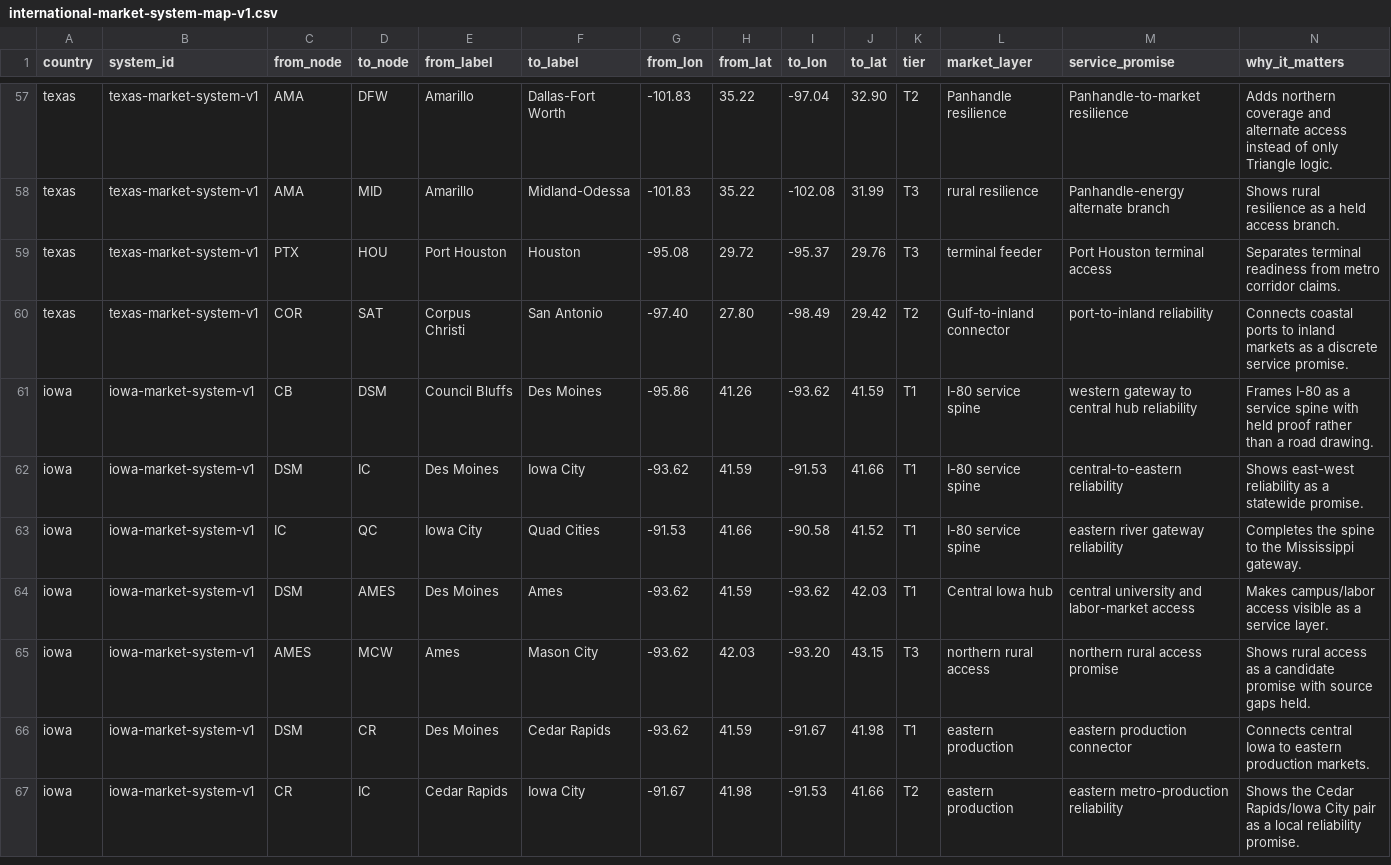
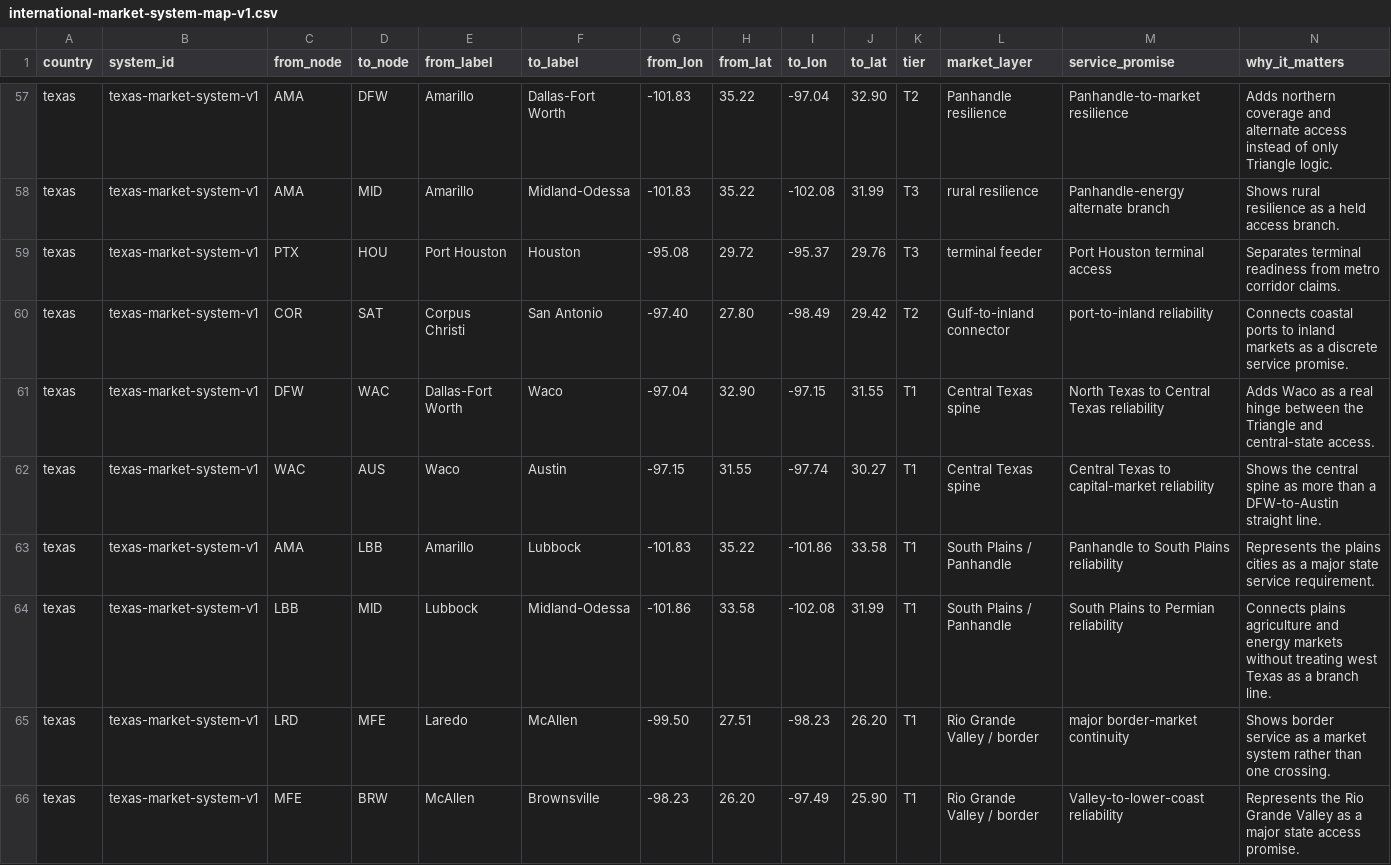
Before and after one commit to giodl73-repo/ROUTE, a CSV file: data/international-market-system-map-v1.csv, drawn as a sheet; only a part is shown, gaps mark what is left out; the shorter side is filled out with more unchanged rows; rows hold the shown columns only; the diff covers the shown part only; the diff names each change by its address in the sheet, - before the commit and + after, or states it on an @@ line.

Commit message:
docs: improve texas market system representation

```diff
--- a/data/international-market-system-map-v1.csv
+++ b/data/international-market-system-map-v1.csv
+row 61: texas | texas-market-system-v1 | DFW | WAC | Dallas-Fort Worth | Waco | -97.04 | 32.90 | -97.15 | 31.55 | T1 | Central Texas spine | North Texas to Central Texas reliability | Adds Waco as a real hinge between the Triangle and central-state access.
+row 62: texas | texas-market-system-v1 | WAC | AUS | Waco | Austin | -97.15 | 31.55 | -97.74 | 30.27 | T1 | Central Texas spine | Central Texas to capital-market reliability | Shows the central spine as more than a DFW-to-Austin straight line.
+row 63: texas | texas-market-system-v1 | AMA | LBB | Amarillo | Lubbock | -101.83 | 35.22 | -101.86 | 33.58 | T1 | South Plains / Panhandle | Panhandle to South Plains reliability | Represents the plains cities as a major state service requirement.
+row 64: texas | texas-market-system-v1 | LBB | MID | Lubbock | Midland-Odessa | -101.86 | 33.58 | -102.08 | 31.99 | T1 | South Plains / Panhandle | South Plains to Permian reliability | Connects plains agriculture and energy markets without treating west Texas as a branch line.
+row 65: texas | texas-market-system-v1 | LRD | MFE | Laredo | McAllen | -99.50 | 27.51 | -98.23 | 26.20 | T1 | Rio Grande Valley / border | major border-market continuity | Shows border service as a market system rather than one crossing.
+row 66: texas | texas-market-system-v1 | MFE | BRW | McAllen | Brownsville | -98.23 | 26.20 | -97.49 | 25.90 | T1 | Rio Grande Valley / border | Valley-to-lower-coast reliability | Represents the Rio Grande Valley as a major state access promise.
```
Also changed, not shown: 6 added rows elsewhere in this file, 4 other files.
